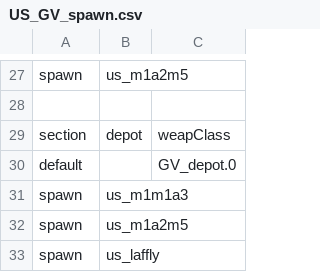
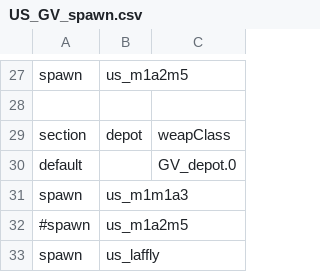
Before and after one commit to tgunr/pnww2mods, a CSV file: DATA/th_blitz/weapon/US_GV_spawn.csv, drawn as a sheet; only a part is shown, gaps mark what is left out.

Commit message:
- remove a2m3 ATG from us depots
git-svn-id: http://192.168.88.109:8080/svn/ww2mods/baseline@2614 49047249-fd3d-2344-9b37-a04d89e67876

```diff
--- a/DATA/th_blitz/weapon/US_GV_spawn.csv
+++ b/DATA/th_blitz/weapon/US_GV_spawn.csv
@@ -31,3 +31,3 @@ default,,GV_depot.0
 spawn,us_m1m1a3,
-spawn,us_m1a2m5,
+#spawn,us_m1a2m5,
 spawn,us_laffly,
```
